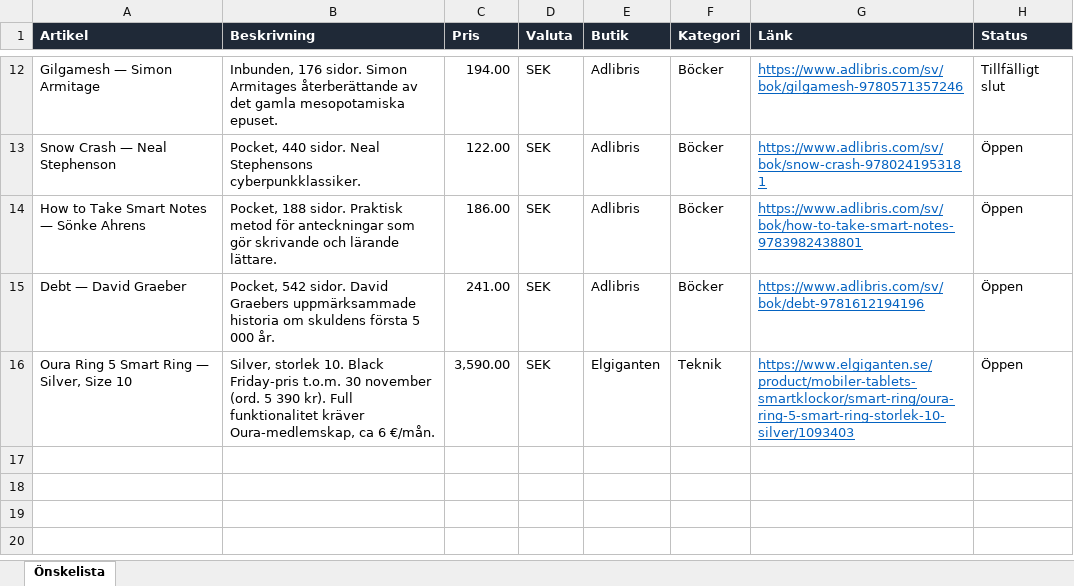
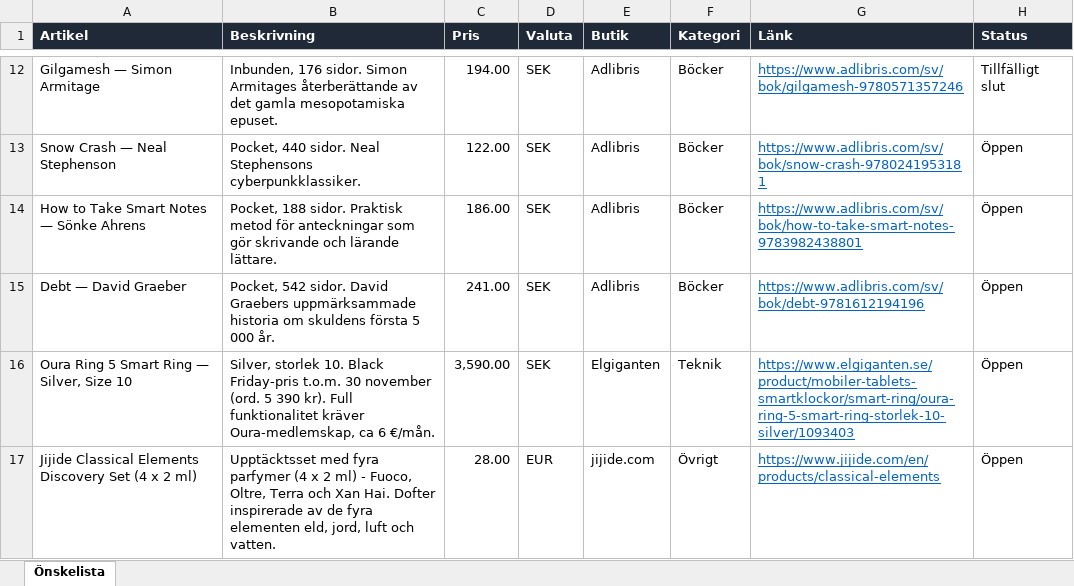
Before and after one commit to closp-employee/wishlist, an Excel workbook: wishlist.xlsx, sheet Önskelista, drawn as a sheet; only a part is shown, gaps mark what is left out; values as stored, in another font and other column widths than the file's, no borders; the diff names each change by its address in the sheet, - before the commit and + after, or states it on an @@ line.

Commit message:
Uppdatera önskelistan (2026-11-19 22:34 UTC)

```diff
--- a/wishlist.xlsx (sheet Önskelista)
+++ b/wishlist.xlsx (sheet Önskelista)
+row 17: Jijide Classical Elements Discovery Set (4 x 2 ml) | Upptäcktsset med fyra parfymer (4 x 2 ml) - Fuoco, Oltre, Terra och Xan Hai. Dofter inspirerade av de fyra elementen eld, jord, luft och vatten. | 28.00 | EUR | jijide.com | Övrigt | https://www.jijide.com/en/products/classical-elements | Öppen
```
Also changed, not shown: 3 other files.
